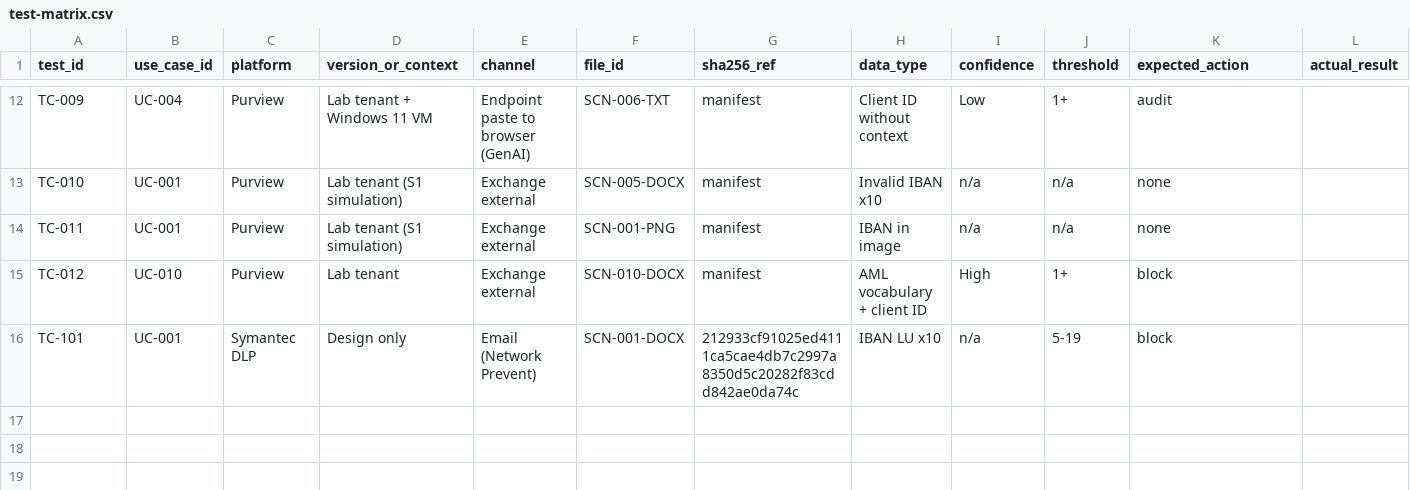
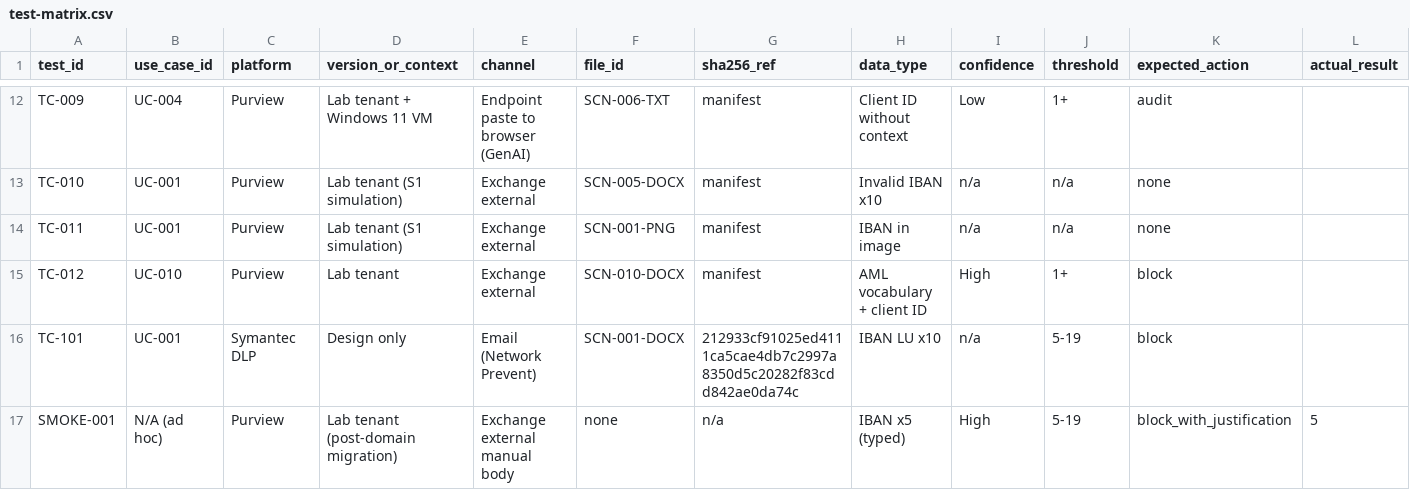
Before and after one commit to cyber-yolo/banking-dlp-controls-lab, a CSV file: testing/test-matrix.csv, drawn as a sheet; only a part is shown, gaps mark what is left out; rows hold the shown columns only; the diff names each change by its address in the sheet, - before the commit and + after, or states it on an @@ line.

Commit message:
Log SMOKE-001 ad hoc body-text test (outbound DLP pipeline confirmed)

```diff
--- a/testing/test-matrix.csv
+++ b/testing/test-matrix.csv
+row 17: SMOKE-001 | N/A (ad hoc) | Purview | Lab tenant (post-domain migration) | Exchange external manual body | none | n/a | IBAN x5 (typed) | High | 5-19 | block_with_justification | 5
```
